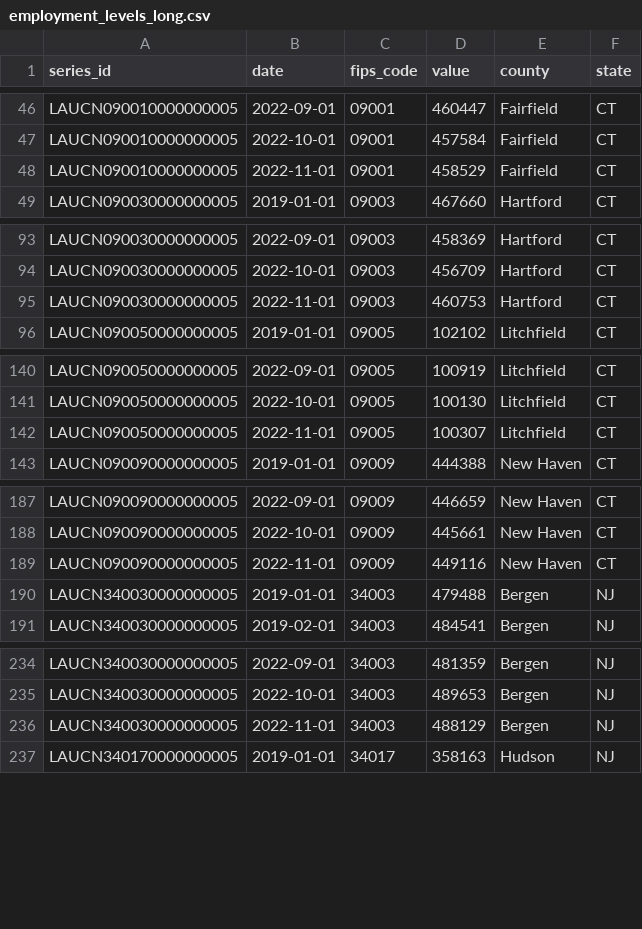
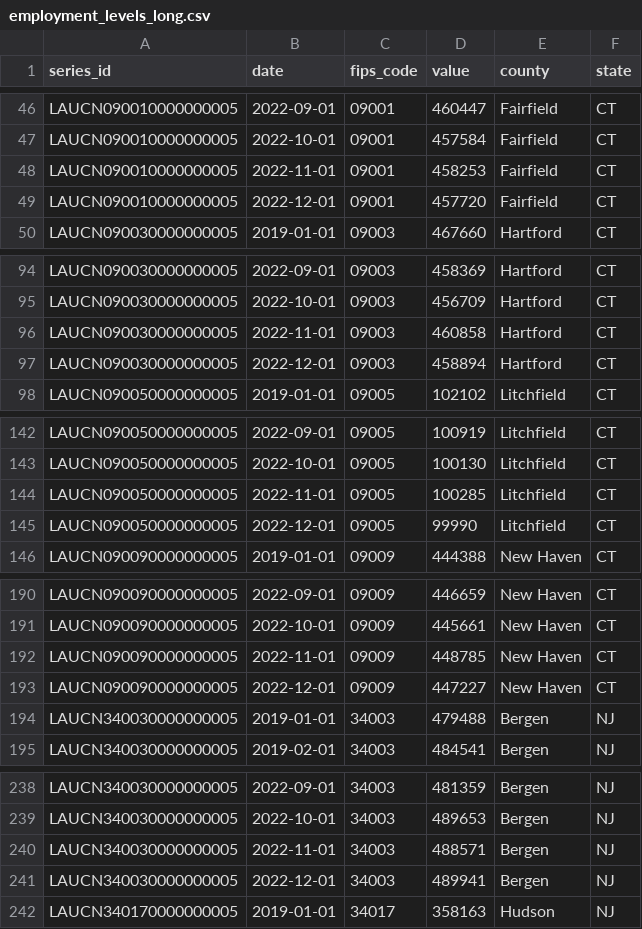
Before and after one commit to Dotdash-Data-Journalism/2021_2022_INV_news12_stories, a CSV file: data/employment_levels_long.csv, drawn as a sheet; only a part is shown, gaps mark what is left out; the diff covers the shown part only.

```diff
--- a/data/employment_levels_long.csv
+++ b/data/employment_levels_long.csv
@@ -47,3 +47,4 @@ LAUCN090010000000005,2022-09-01,09001,460447,Fairfield,CT
 LAUCN090010000000005,2022-10-01,09001,457584,Fairfield,CT
-LAUCN090010000000005,2022-11-01,09001,458529,Fairfield,CT
+LAUCN090010000000005,2022-11-01,09001,458253,Fairfield,CT
+LAUCN090010000000005,2022-12-01,09001,457720,Fairfield,CT
 LAUCN090030000000005,2019-01-01,09003,467660,Hartford,CT
@@ -94,3 +95,4 @@ LAUCN090030000000005,2022-09-01,09003,458369,Hartford,CT
 LAUCN090030000000005,2022-10-01,09003,456709,Hartford,CT
-LAUCN090030000000005,2022-11-01,09003,460753,Hartford,CT
+LAUCN090030000000005,2022-11-01,09003,460858,Hartford,CT
+LAUCN090030000000005,2022-12-01,09003,458894,Hartford,CT
 LAUCN090050000000005,2019-01-01,09005,102102,Litchfield,CT
@@ -141,3 +143,4 @@ LAUCN090050000000005,2022-09-01,09005,100919,Litchfield,CT
 LAUCN090050000000005,2022-10-01,09005,100130,Litchfield,CT
-LAUCN090050000000005,2022-11-01,09005,100307,Litchfield,CT
+LAUCN090050000000005,2022-11-01,09005,100285,Litchfield,CT
+LAUCN090050000000005,2022-12-01,09005,99990,Litchfield,CT
 LAUCN090090000000005,2019-01-01,09009,444388,New Haven,CT
@@ -188,3 +191,4 @@ LAUCN090090000000005,2022-09-01,09009,446659,New Haven,CT
 LAUCN090090000000005,2022-10-01,09009,445661,New Haven,CT
-LAUCN090090000000005,2022-11-01,09009,449116,New Haven,CT
+LAUCN090090000000005,2022-11-01,09009,448785,New Haven,CT
+LAUCN090090000000005,2022-12-01,09009,447227,New Haven,CT
 LAUCN340030000000005,2019-01-01,34003,479488,Bergen,NJ
@@ -235,3 +239,4 @@ LAUCN340030000000005,2022-09-01,34003,481359,Bergen,NJ
 LAUCN340030000000005,2022-10-01,34003,489653,Bergen,NJ
-LAUCN340030000000005,2022-11-01,34003,488129,Bergen,NJ
+LAUCN340030000000005,2022-11-01,34003,488571,Bergen,NJ
+LAUCN340030000000005,2022-12-01,34003,489941,Bergen,NJ
 LAUCN340170000000005,2019-01-01,34017,358163,Hudson,NJ
```
Also changed, not shown: 6 added rows and 6 edited cells elsewhere in this file, data/employment_levels_wide.csv, data/restaurant_reservations_long.csv, 57 other files.
